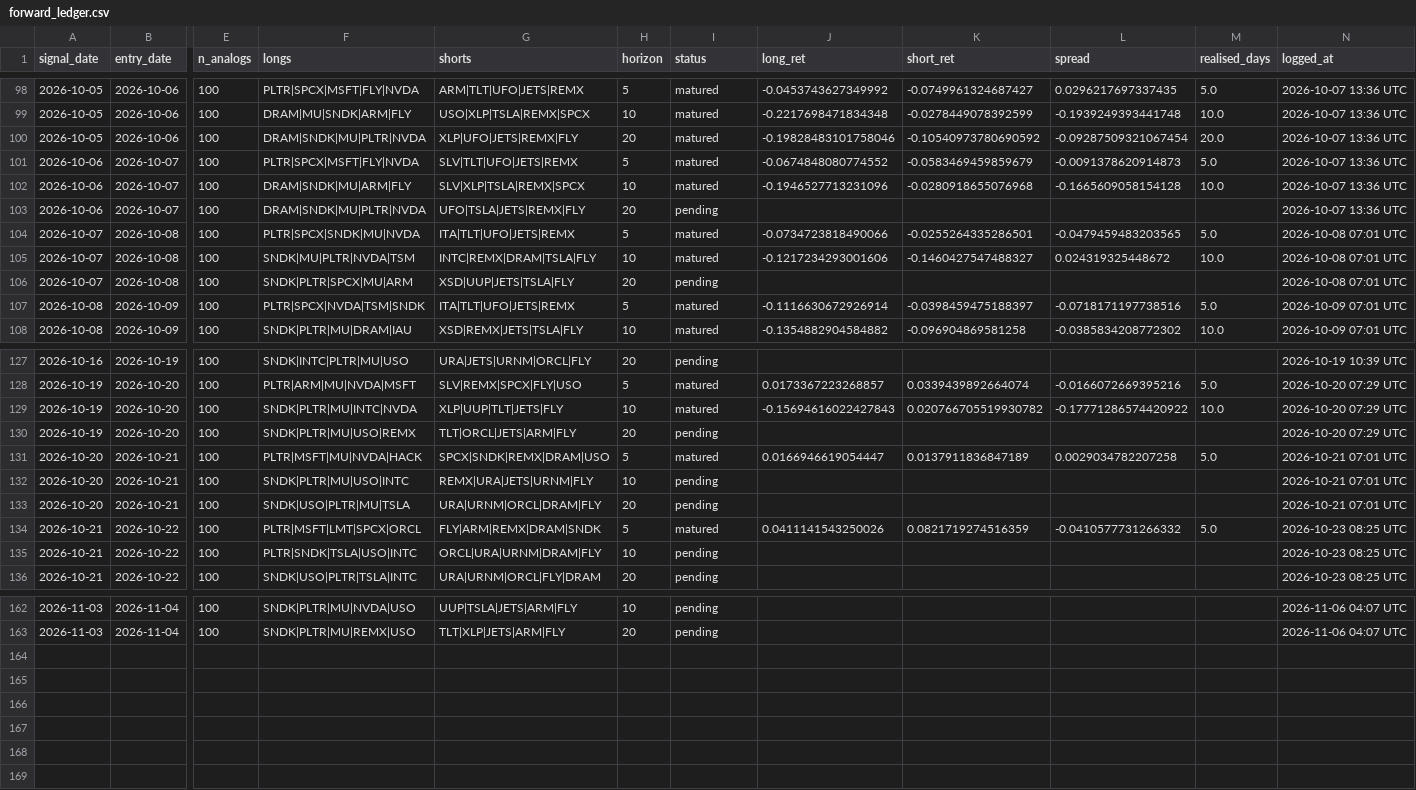
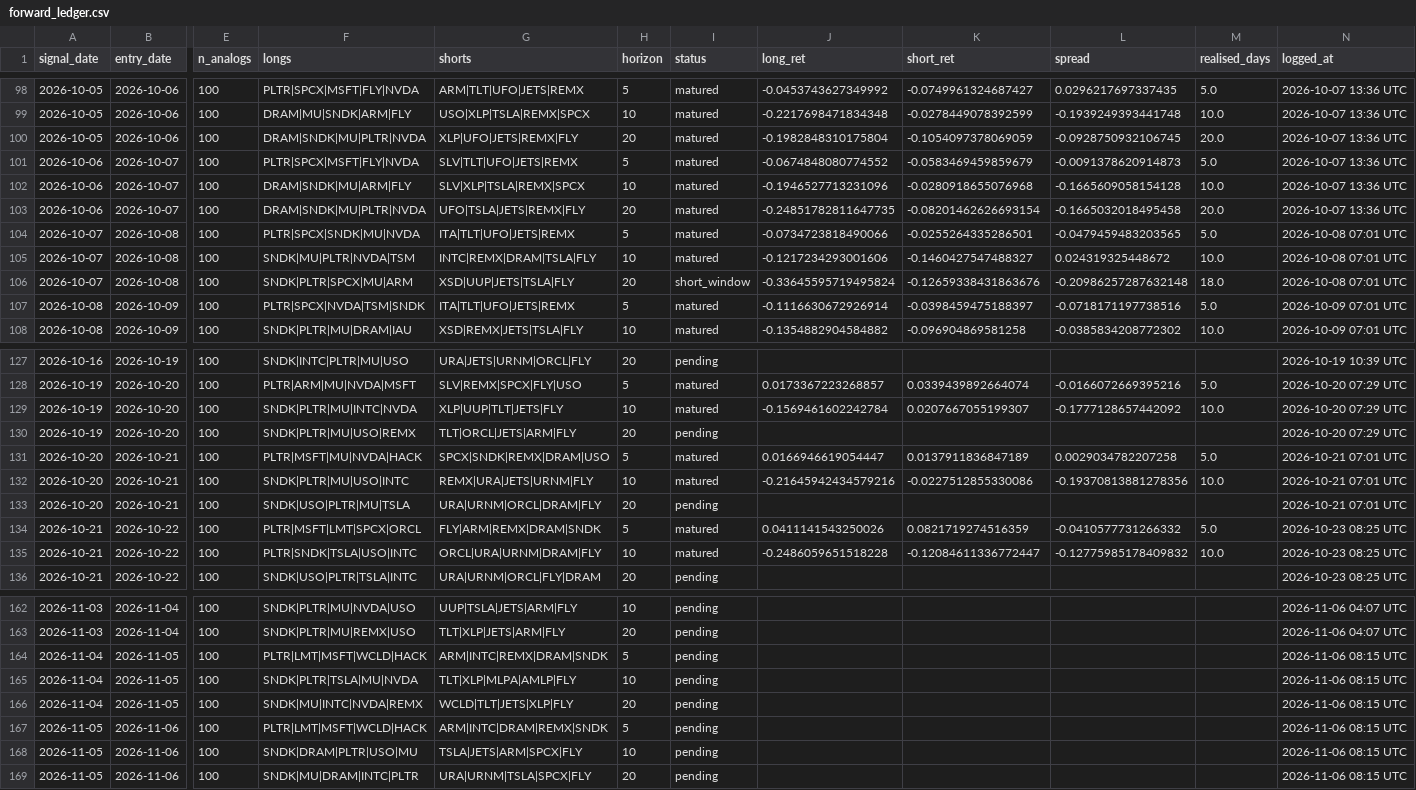
Before and after one commit to Wei-TingHsu/regime-aware-signal, a CSV file: processed/forward_ledger.csv, drawn as a sheet; only a part is shown, gaps mark what is left out; rows hold the shown columns only; the diff covers the shown part only; the diff names each change by its address in the sheet, - before the commit and + after, or states it on an @@ line.

```diff
--- a/processed/forward_ledger.csv
+++ b/processed/forward_ledger.csv
-J100 (long_ret): -0.19828483101758046
+J100 (long_ret): -0.1982848310175804
-K100 (short_ret): -0.10540973780690592
+K100 (short_ret): -0.1054097378069059
-L100 (spread): -0.09287509321067454
+L100 (spread): -0.0928750932106745
-I103 (status): pending
+I103 (status): matured
-J103 (long_ret): (empty)
+J103 (long_ret): -0.24851782811647735
-K103 (short_ret): (empty)
+K103 (short_ret): -0.08201462626693154
-L103 (spread): (empty)
+L103 (spread): -0.1665032018495458
-M103 (realised_days): (empty)
+M103 (realised_days): 20.0
-I106 (status): pending
+I106 (status): short_window
-J106 (long_ret): (empty)
+J106 (long_ret): -0.33645595719495824
-K106 (short_ret): (empty)
+K106 (short_ret): -0.12659338431863676
-L106 (spread): (empty)
+L106 (spread): -0.20986257287632148
-M106 (realised_days): (empty)
+M106 (realised_days): 18.0
-J129 (long_ret): -0.15694616022427843
+J129 (long_ret): -0.1569461602242784
-K129 (short_ret): 0.020766705519930782
+K129 (short_ret): 0.0207667055199307
-L129 (spread): -0.17771286574420922
+L129 (spread): -0.1777128657442092
-I132 (status): pending
+I132 (status): matured
-J132 (long_ret): (empty)
+J132 (long_ret): -0.21645942434579216
-K132 (short_ret): (empty)
+K132 (short_ret): -0.0227512855330086
-L132 (spread): (empty)
+L132 (spread): -0.19370813881278356
-M132 (realised_days): (empty)
+M132 (realised_days): 10.0
-I135 (status): pending
+I135 (status): matured
-J135 (long_ret): (empty)
+J135 (long_ret): -0.2486059651518228
-K135 (short_ret): (empty)
+K135 (short_ret): -0.12084611336772447
-L135 (spread): (empty)
+L135 (spread): -0.12775985178409832
-M135 (realised_days): (empty)
+M135 (realised_days): 10.0
+row 164: 2026-11-04 | 2026-11-05 | 100 | PLTR|LMT|MSFT|WCLD|HACK | ARM|INTC|REMX|DRAM|SNDK | 5 | pending |  |  |  |  | 2026-11-06 08:15 UTC
+row 165: 2026-11-04 | 2026-11-05 | 100 | SNDK|PLTR|TSLA|MU|NVDA | TLT|XLP|MLPA|AMLP|FLY | 10 | pending |  |  |  |  | 2026-11-06 08:15 UTC
+row 166: 2026-11-04 | 2026-11-05 | 100 | SNDK|MU|INTC|NVDA|REMX | WCLD|TLT|JETS|XLP|FLY | 20 | pending |  |  |  |  | 2026-11-06 08:15 UTC
+row 167: 2026-11-05 | 2026-11-06 | 100 | PLTR|LMT|MSFT|WCLD|HACK | ARM|INTC|DRAM|REMX|SNDK | 5 | pending |  |  |  |  | 2026-11-06 08:15 UTC
+row 168: 2026-11-05 | 2026-11-06 | 100 | SNDK|DRAM|PLTR|USO|MU | TSLA|JETS|ARM|SPCX|FLY | 10 | pending |  |  |  |  | 2026-11-06 08:15 UTC
+row 169: 2026-11-05 | 2026-11-06 | 100 | SNDK|MU|DRAM|INTC|PLTR | URA|URNM|TSLA|SPCX|FLY | 20 | pending |  |  |  |  | 2026-11-06 08:15 UTC
```
Also changed, not shown: 12 edited cells elsewhere in this file, processed/event_time_ledger.csv, processed/read_political_other.csv, 34 other files.
